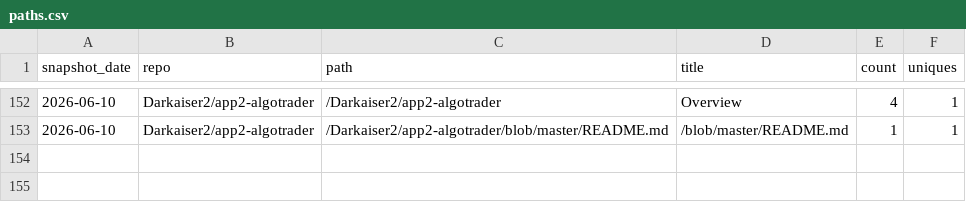
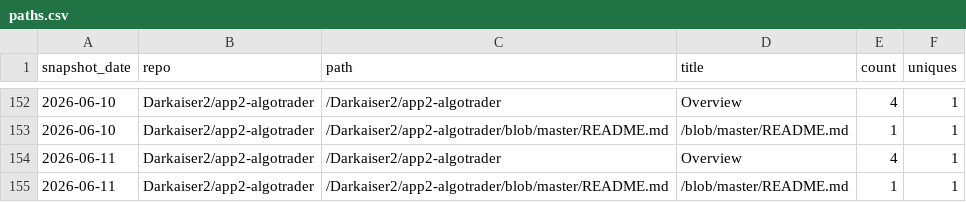
Before and after one commit to Darkaiser2/gh-traffic-logger, a CSV file: data/paths.csv, drawn as a sheet; only a part is shown, gaps mark what is left out.

```diff
--- a/data/paths.csv
+++ b/data/paths.csv
@@ -153 +153,3 @@ snapshot_date,repo,path,title,count,uniques
 2026-06-10,Darkaiser2/app2-algotrader,/Darkaiser2/app2-algotrader/blob/master/README.md,/blob/master/README.md,1,1
+2026-06-11,Darkaiser2/app2-algotrader,/Darkaiser2/app2-algotrader,Overview,4,1
+2026-06-11,Darkaiser2/app2-algotrader,/Darkaiser2/app2-algotrader/blob/master/README.md,/blob/master/README.md,1,1
```
Also changed, not shown: data/clones.csv, data/referrers.csv, 1 other file.
